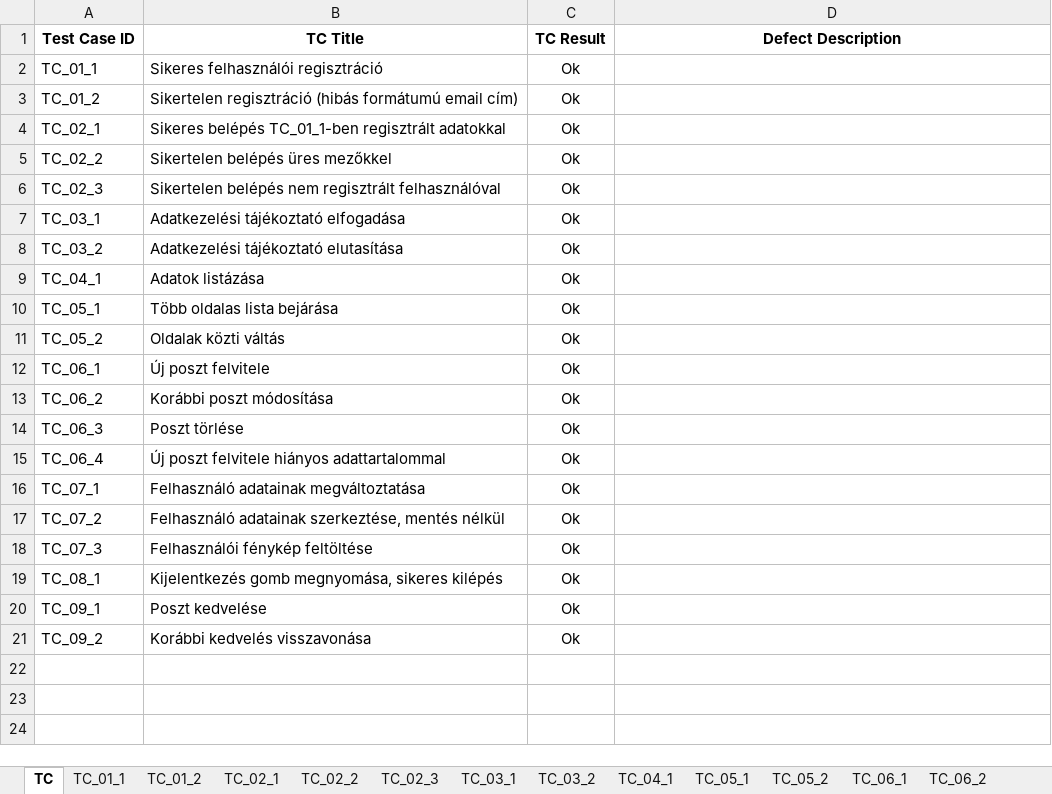
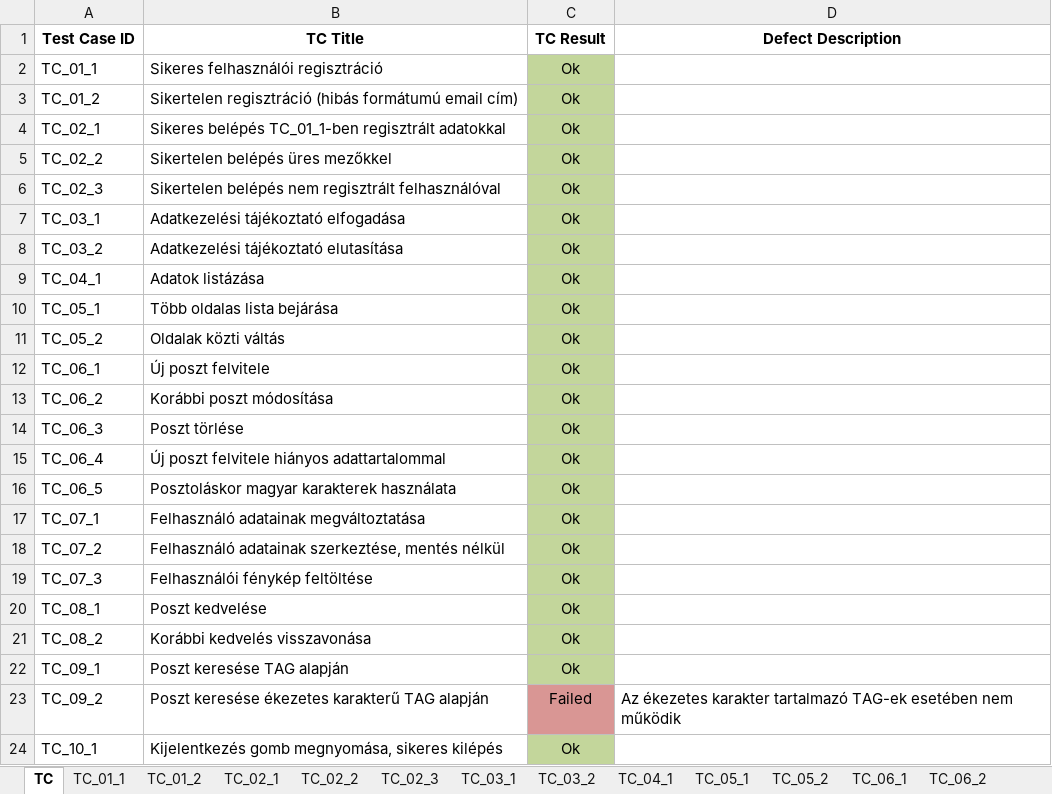
Before and after one commit to Bigsanyi/conduit, an Excel workbook: Vizsgaremek/Conduit_TJK_Rajtik.xlsx, sheet TC, drawn as a sheet; values as stored, in another font and other column widths than the file's, no borders; addresses are those after the commit; the diff names each change by its address in the sheet, - before the commit and + after, or states it on an @@ line.

```diff
--- a/Vizsgaremek/Conduit_TJK_Rajtik.xlsx (sheet TC)
+++ b/Vizsgaremek/Conduit_TJK_Rajtik.xlsx (sheet TC)
-C2:C15 fill: none
+C2:C15 fill: #C3D69B
+row 16: TC_06_5 | Posztoláskor magyar karakterek használata | Ok
-C17:C20 fill: none
+C17:C20 fill: #C3D69B
-B20 (TC Title): Kijelentkezés gomb megnyomása, sikeres kilépés
+B20 (TC Title): Poszt kedvelése
+row 21: TC_08_2 | Korábbi kedvelés visszavonása | Ok
-B22 (TC Title): Poszt kedvelése
+B22 (TC Title): Poszt keresése TAG alapján
-C22 fill: none
+C22 fill: #C3D69B
-B23 (TC Title): Korábbi kedvelés visszavonása
+B23 (TC Title): Poszt keresése ékezetes karakterű TAG alapján
-C23 (TC Result): Ok
+C23 (TC Result): Failed
-C23 fill: none
+C23 fill: #D99694
-D23 (Defect Description): (empty)
+D23 (Defect Description): Az ékezetes karakter tartalmazó TAG-ek esetében nem működik
+row 24: TC_10_1 | Kijelentkezés gomb megnyomása, sikeres kilépés | Ok
```
Also changed, not shown: sheet TC_08_2, sheet TC_08_1, other sheet tabs, 1 other file.
